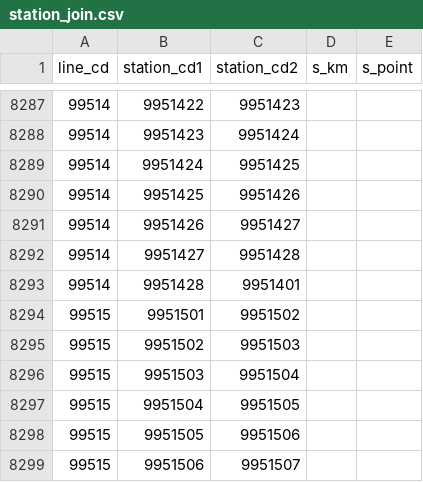
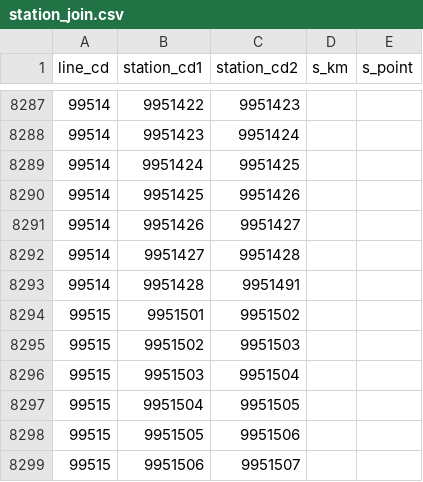
Before and after one commit to xkikeg/traindb, a CSV file: ekidata/station_join.csv, drawn as a sheet; only a part is shown, gaps mark what is left out.

```diff
--- a/ekidata/station_join.csv
+++ b/ekidata/station_join.csv
@@ -8292,3 +8292,3 @@ line_cd,station_cd1,station_cd2,s_km,s_point
 99514,9951427,9951428,,
-99514,9951428,9951401,,
+99514,9951428,9951491,,
 99515,9951501,9951502,,
```
Also changed, not shown: common/line.csv, 1 other file.
